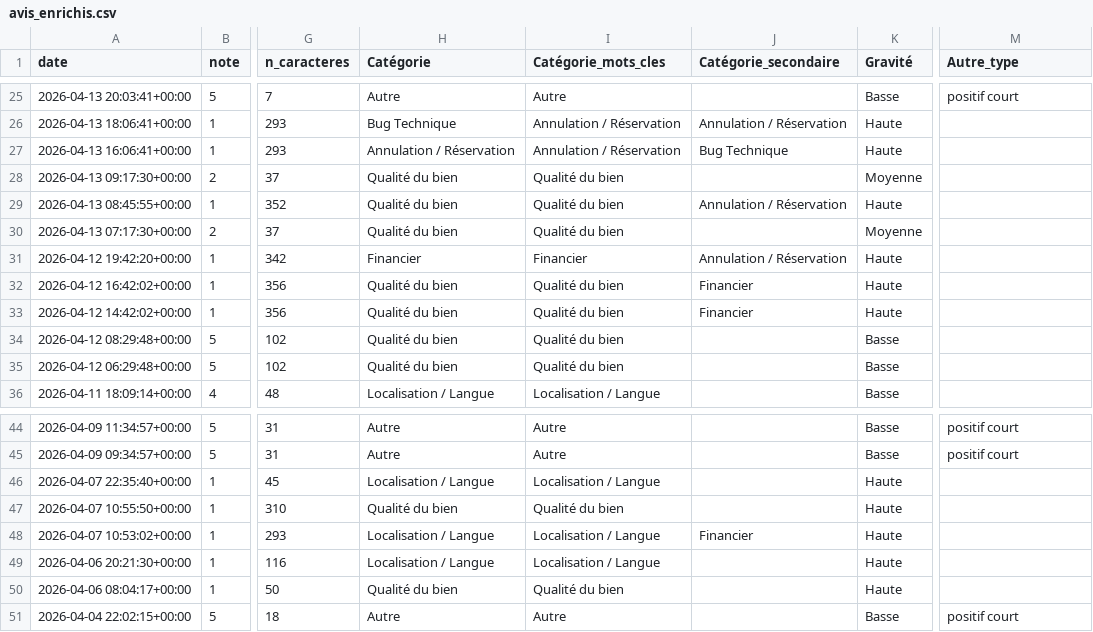
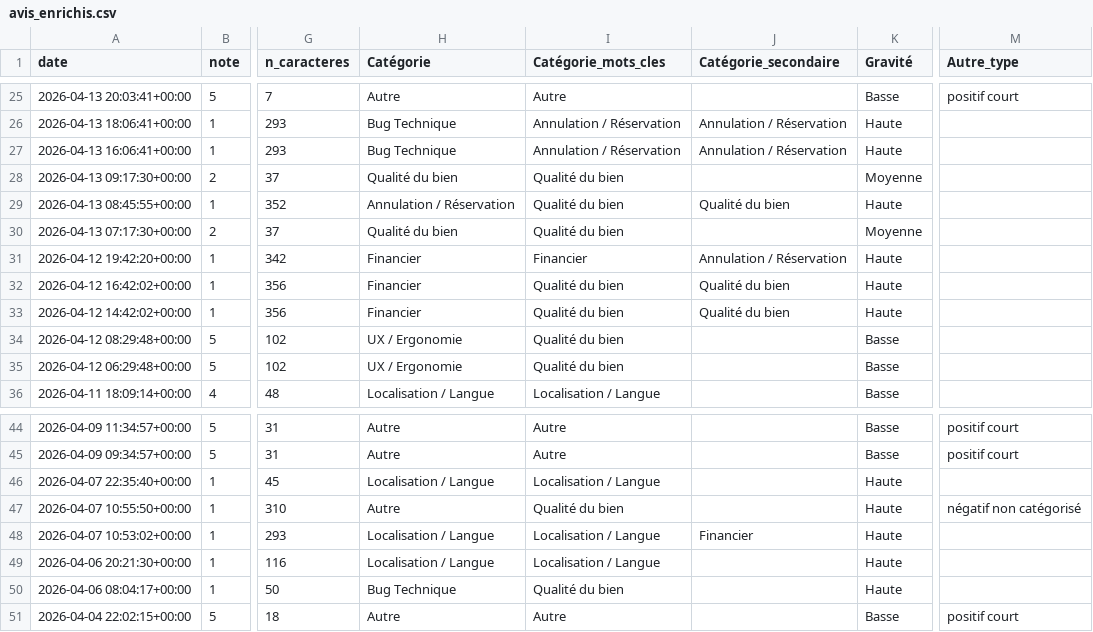
Before and after one commit to ngsanogo/feb26_dpm_abritel, a CSV file: data/avis_enrichis.csv, drawn as a sheet; only a part is shown, gaps mark what is left out; the diff names each change by its address in the sheet, - before the commit and + after, or states it on an @@ line.

Commit message:
Update avis_enrichis.csv

```diff
--- a/data/avis_enrichis.csv
+++ b/data/avis_enrichis.csv
-H27 (Catégorie): Annulation / Réservation
+H27 (Catégorie): Bug Technique
-J27 (Catégorie_secondaire): Bug Technique
+J27 (Catégorie_secondaire): Annulation / Réservation
-H29 (Catégorie): Qualité du bien
+H29 (Catégorie): Annulation / Réservation
-J29 (Catégorie_secondaire): Annulation / Réservation
+J29 (Catégorie_secondaire): Qualité du bien
-H32:H33 (Catégorie): Qualité du bien
+H32:H33 (Catégorie): Financier
-J32:J33 (Catégorie_secondaire): Financier
+J32:J33 (Catégorie_secondaire): Qualité du bien
-H34:H35 (Catégorie): Qualité du bien
+H34:H35 (Catégorie): UX / Ergonomie
-H47 (Catégorie): Qualité du bien
+H47 (Catégorie): Autre
-M47 (Autre_type): (empty)
+M47 (Autre_type): négatif non catégorisé
-H50 (Catégorie): Qualité du bien
+H50 (Catégorie): Bug Technique
```
